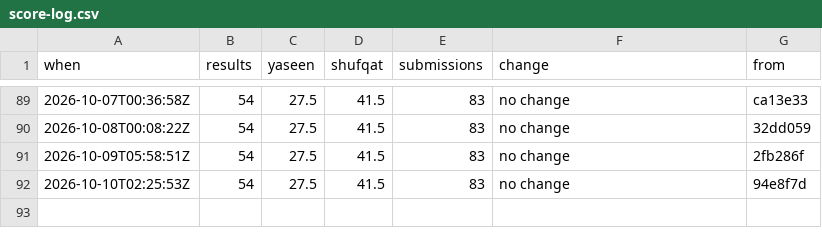
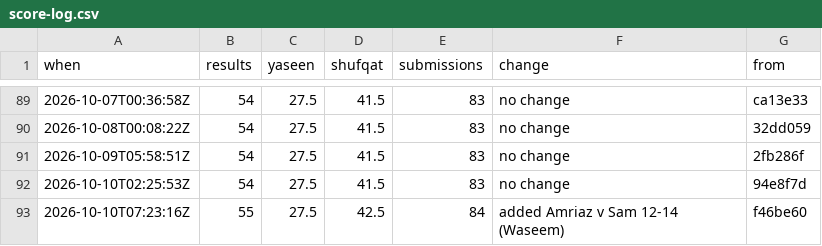
Before and after one commit to Ubiguy/mpgolf, a CSV file: score-log.csv, drawn as a sheet; only a part is shown, gaps mark what is left out.

```diff
--- a/score-log.csv
+++ b/score-log.csv
@@ -92 +92,2 @@ when,results,yaseen,shufqat,submissions,change,from
 2026-10-10T02:25:53Z,54,27.5,41.5,83,no change,94e8f7d
+2026-10-10T07:23:16Z,55,27.5,42.5,84,added Amriaz v Sam 12-14 (Waseem),f46be60
```
Also changed, not shown: 11 other files.
